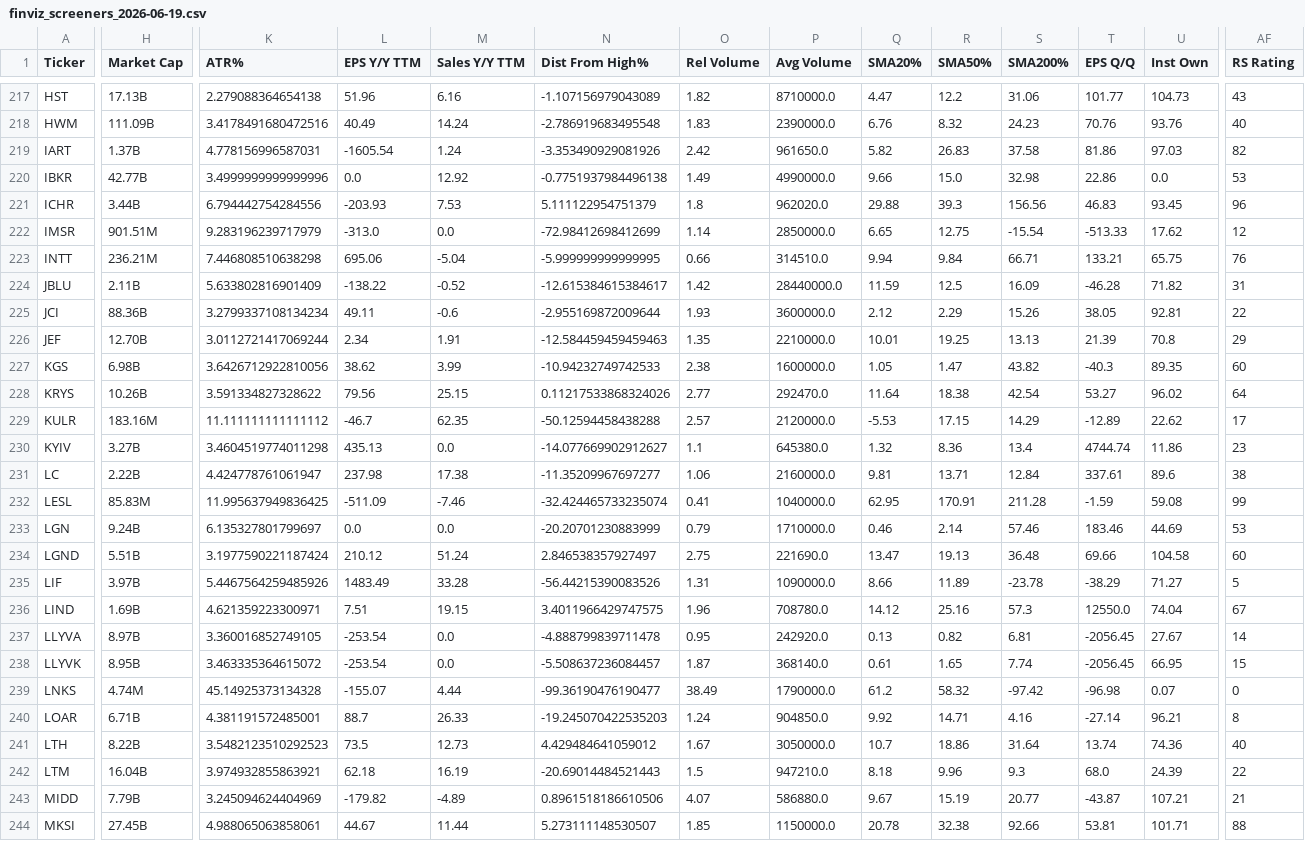
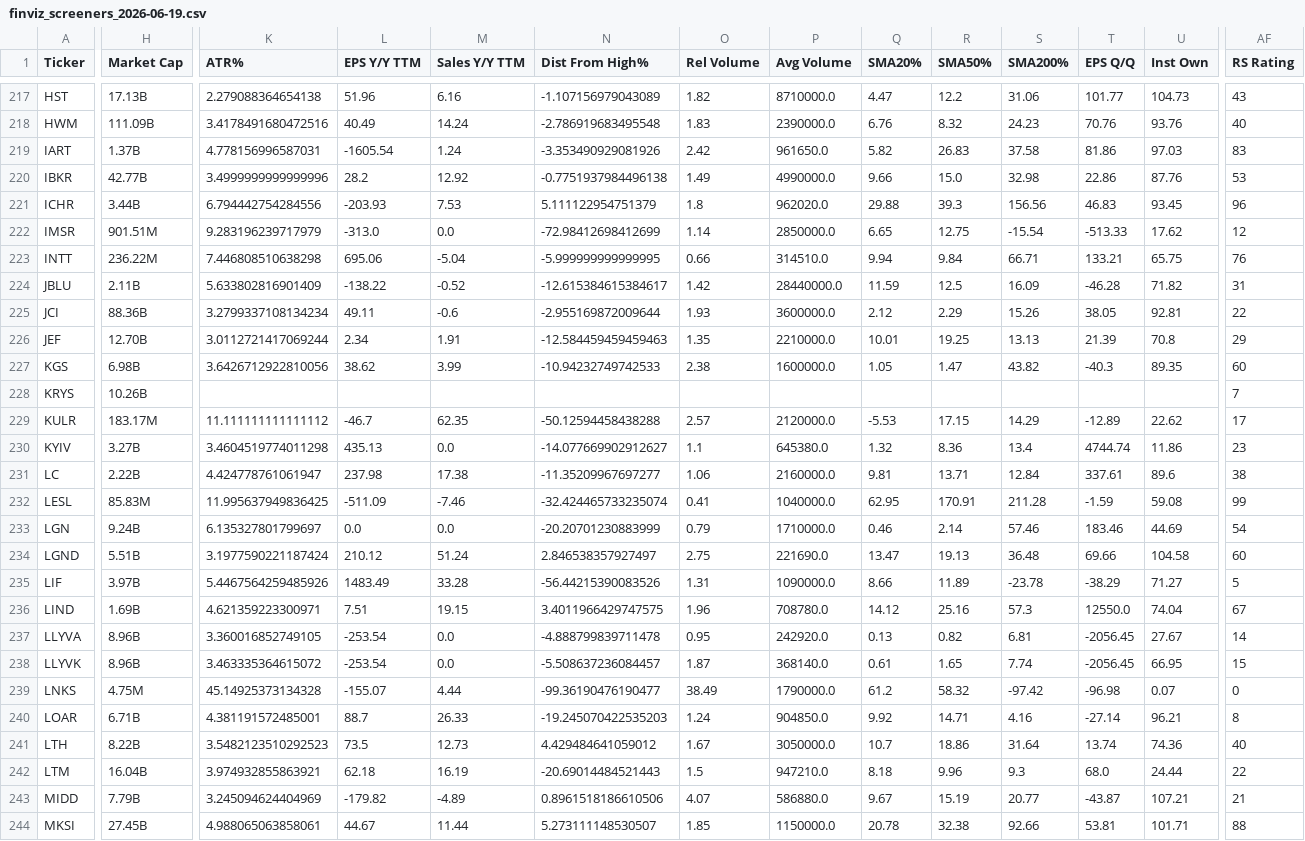
Before and after one commit to AnanthSrinivasan/finviz-screener-agent, a CSV file: data/finviz_screeners_2026-06-19.csv, drawn as a sheet; only a part is shown, gaps mark what is left out; the diff covers the shown part only; the diff names each change by its address in the sheet, - before the commit and + after, or states it on an @@ line.

```diff
--- a/data/finviz_screeners_2026-06-19.csv
+++ b/data/finviz_screeners_2026-06-19.csv
-AF219 (RS Rating): 82
+AF219 (RS Rating): 83
-L220 (EPS Y/Y TTM): 0.0
+L220 (EPS Y/Y TTM): 28.2
-U220 (Inst Own): 0.0
+U220 (Inst Own): 87.76
-H223 (Market Cap): 236.21M
+H223 (Market Cap): 236.22M
-K228 (ATR%): 3.591334827328622
+K228 (ATR%): (empty)
-L228 (EPS Y/Y TTM): 79.56
+L228 (EPS Y/Y TTM): (empty)
-M228 (Sales Y/Y TTM): 25.15
+M228 (Sales Y/Y TTM): (empty)
-N228 (Dist From High%): 0.11217533868324026
+N228 (Dist From High%): (empty)
-O228 (Rel Volume): 2.77
+O228 (Rel Volume): (empty)
-P228 (Avg Volume): 292470.0
+P228 (Avg Volume): (empty)
-Q228 (SMA20%): 11.64
+Q228 (SMA20%): (empty)
-R228 (SMA50%): 18.38
+R228 (SMA50%): (empty)
-S228 (SMA200%): 42.54
+S228 (SMA200%): (empty)
-T228 (EPS Q/Q): 53.27
+T228 (EPS Q/Q): (empty)
-U228 (Inst Own): 96.02
+U228 (Inst Own): (empty)
-AF228 (RS Rating): 64
+AF228 (RS Rating): 7
-H229 (Market Cap): 183.16M
+H229 (Market Cap): 183.17M
-AF233 (RS Rating): 53
+AF233 (RS Rating): 54
-H237 (Market Cap): 8.97B
+H237 (Market Cap): 8.96B
-H238 (Market Cap): 8.95B
+H238 (Market Cap): 8.96B
-H239 (Market Cap): 4.74M
+H239 (Market Cap): 4.75M
-U242 (Inst Own): 24.39
+U242 (Inst Own): 24.44
```
Also changed, not shown: 169 edited cells elsewhere in this file, 10 other files.
